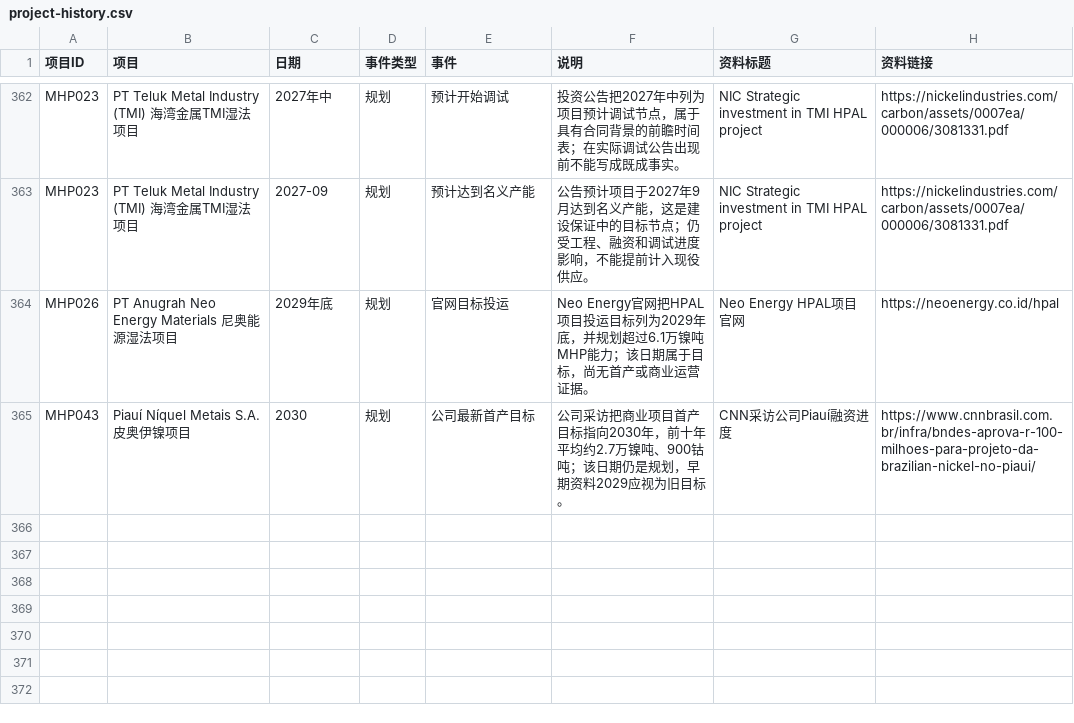
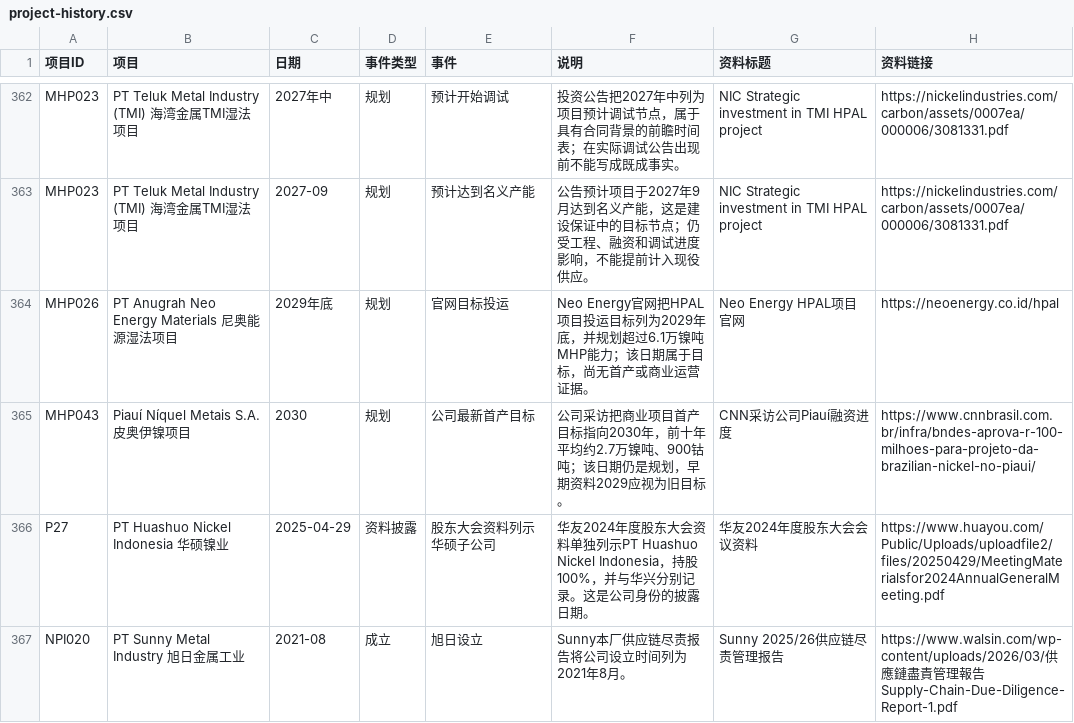
Before and after one commit to bc050603/indonesia-nickel, a CSV file: library/project-history.csv, drawn as a sheet; only a part is shown, gaps mark what is left out; the diff covers the shown part only.

Commit message:
Deepen eight NPI project articles, synchronize evidence, and add factory comparison and production views

```diff
--- a/library/project-history.csv
+++ b/library/project-history.csv
@@ -365 +365,3 @@ MHP026,PT Anugrah Neo Energy Materials 尼奥能源湿法项目,2029年底,规
 MHP043,Piauí Níquel Metais S.A. 皮奥伊镍项目,2030,规划,公司最新首产目标,公司采访把商业项目首产目标指向2030年，前十年平均约2.7万镍吨、900钴吨；该日期仍是规划，早期资料2029应视为旧目标。,CNN采访公司Piauí融资进度,https://www.cnnbrasil.com.br/infra/bndes-aprova-r-100-milhoes-para-projeto-da-brazilian-nickel-no-piaui/
+P27,PT Huashuo Nickel Indonesia 华硕镍业,2025-04-29,资料披露,股东大会资料列示华硕子公司,华友2024年度股东大会资料单独列示PT Huashuo Nickel Indonesia，持股100%，并与华兴分别记录。这是公司身份的披露日期。,华友2024年度股东大会会议资料,https://www.huayou.com/Public/Uploads/uploadfile2/files/20250429/MeetingMaterialsfor2024AnnualGeneralMeeting.pdf
+NPI020,PT Sunny Metal Industry 旭日金属工业,2021-08,成立,旭日设立,Sunny本厂供应链尽责报告将公司设立时间列为2021年8月。,Sunny 2025/26供应链尽责管理报告,https://www.walsin.com/wp-content/uploads/2026/03/供應鏈盡責管理報告Supply-Chain-Due-Diligence-Report-1.pdf
```
Also changed, not shown: 1 added row and 8 edited cells elsewhere in this file, library/project-names.csv, library/project-status.csv, 32 other files.
